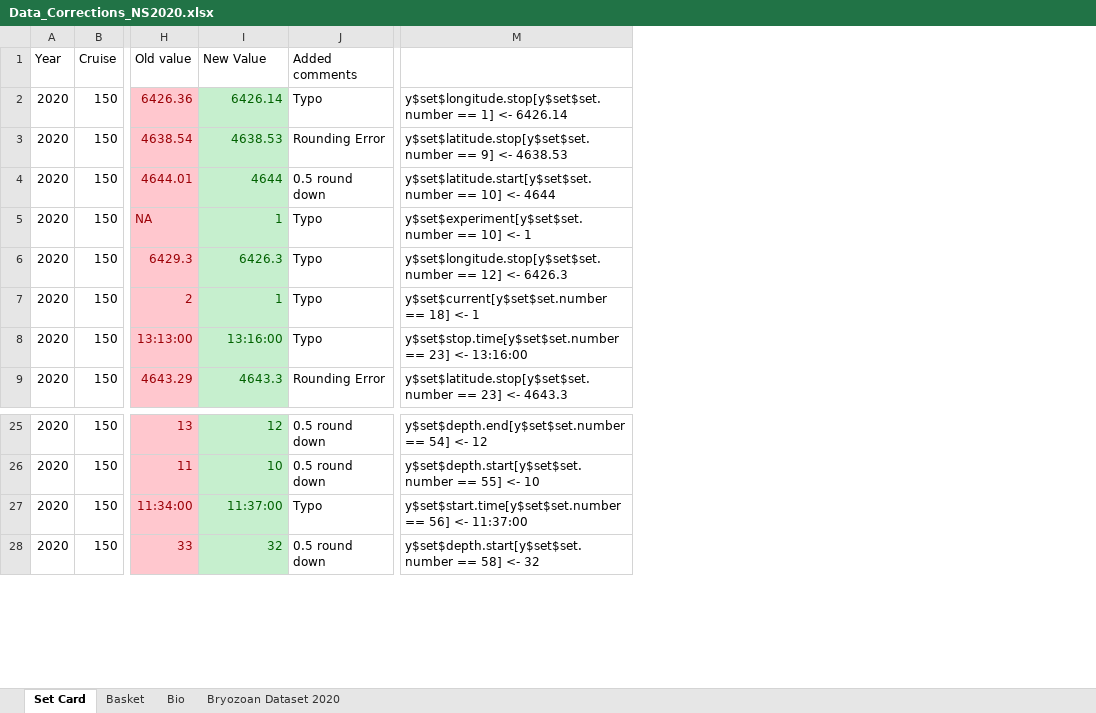
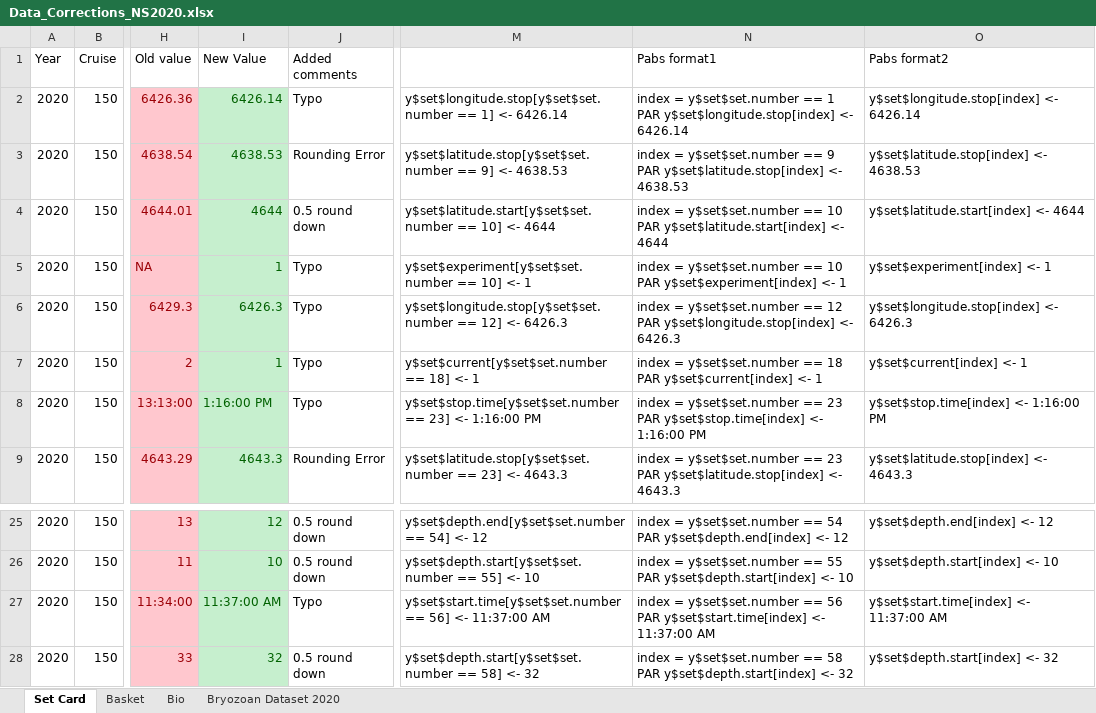
Before and after one commit to TobieSurette/gulf.manage, an Excel workbook: build/nss 2020/Data_Corrections_NS2020.xlsx, sheet Set Card, drawn as a sheet; only a part is shown, gaps mark what is left out; values as stored, in another font and other column widths than the file's, no borders; the diff names each change by its address in the sheet, - before the commit and + after, or states it on an @@ line.

```diff
--- a/build/nss 2020/Data_Corrections_NS2020.xlsx (sheet Set Card)
+++ b/build/nss 2020/Data_Corrections_NS2020.xlsx (sheet Set Card)
+column N (Pabs format1), rows 2-9: index = y$set$set.number == 1 PAR y$set$longitude.stop[index] <- 6426.14 | index = y$set$set.number == 9 PAR y$set$latitude.stop[index] <- 4638.53 | index = y$set$set.number == 10 PAR y$set$latitude.start[index] <- 4644 | index = y$set$set.number == 10 PAR y$set$experiment[index] <- 1 | index = y$set$set.number == 12 PAR y$set$longitude.stop[index] <- 6426.3 | index = y$set$set.number == 18 PAR y$set$current[index] <- 1 | index = y$set$set.number == 23 PAR y$set$stop.time[index] <- 1:16:00 PM | index = y$set$set.number == 23 PAR y$set$latitude.stop[index] <- 4643.3; rows 25-28: index = y$set$set.number == 54 PAR y$set$depth.end[index] <- 12 | index = y$set$set.number == 55 PAR y$set$depth.start[index] <- 10 | index = y$set$set.number == 56 PAR y$set$start.time[index] <- 11:37:00 AM | index = y$set$set.number == 58 PAR y$set$depth.start[index] <- 32
+column O (Pabs format2), rows 2-9: y$set$longitude.stop[index] <- 6426.14 | y$set$latitude.stop[index] <- 4638.53 | y$set$latitude.start[index] <- 4644 | y$set$experiment[index] <- 1 | y$set$longitude.stop[index] <- 6426.3 | y$set$current[index] <- 1 | y$set$stop.time[index] <- 1:16:00 PM | y$set$latitude.stop[index] <- 4643.3; rows 25-28: y$set$depth.end[index] <- 12 | y$set$depth.start[index] <- 10 | y$set$start.time[index] <- 11:37:00 AM | y$set$depth.start[index] <- 32
-I8 (New Value): 13:16:00
+I8 (New Value): 1:16:00 PM
-M8: …23] <- 13:16:00
+M8: …23] <- 1:16:00 PM
-I27 (New Value): 11:37:00
+I27 (New Value): 11:37:00 AM
-M27: …<- 11:37:00
+M27: …<- 11:37:00 AM
```
Also changed, not shown: sheet Bio, sheet Basket, formulas that keep their value, 1 other file.
